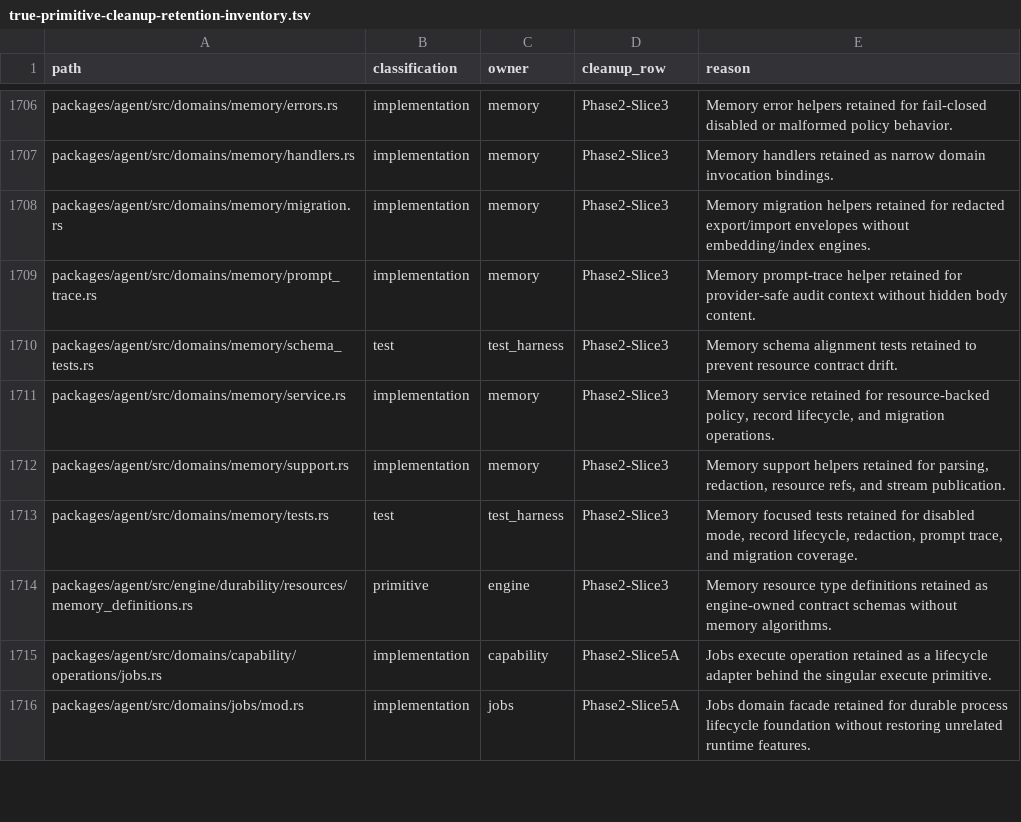
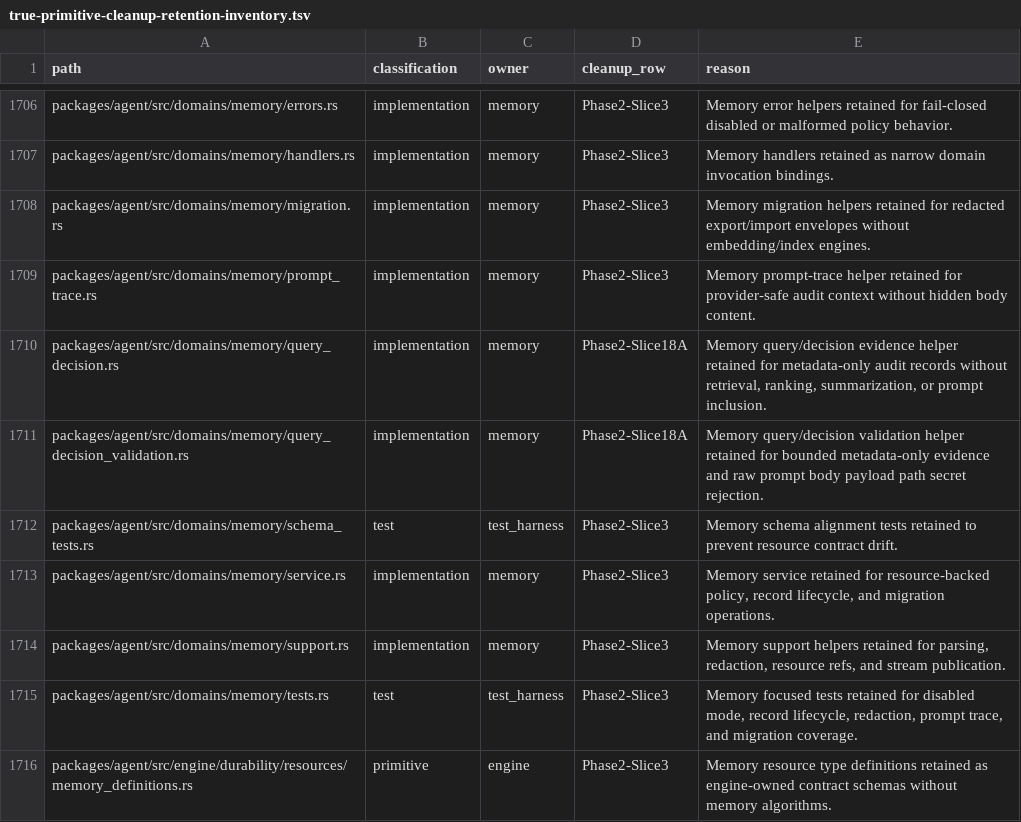
Before and after one commit to mhismail3/tron, a TSV file: packages/agent/docs/true-primitive-cleanup-retention-inventory.tsv, drawn as a sheet; only a part is shown, gaps mark what is left out; the shorter side is filled out with more unchanged rows; the diff names each change by its address in the sheet, - before the commit and + after, or states it on an @@ line.

```diff
--- a/packages/agent/docs/true-primitive-cleanup-retention-inventory.tsv
+++ b/packages/agent/docs/true-primitive-cleanup-retention-inventory.tsv
+row 1710: packages/agent/src/domains/memory/query_decision.rs | implementation | memory | Phase2-Slice18A | Memory query/decision evidence helper retained for metadata-only audit records without retrieval, ranking, summarization, or prompt inclusion.
+row 1711: packages/agent/src/domains/memory/query_decision_validation.rs | implementation | memory | Phase2-Slice18A | Memory query/decision validation helper retained for bounded metadata-only evidence and raw prompt body payload path secret rejection.
```
Also changed, not shown: packages/agent/docs/hierarchical-rearchitecture-current-ownership-map.tsv, packages/agent/docs/hierarchical-rearchitecture-file-inventory.tsv, 28 other files.
